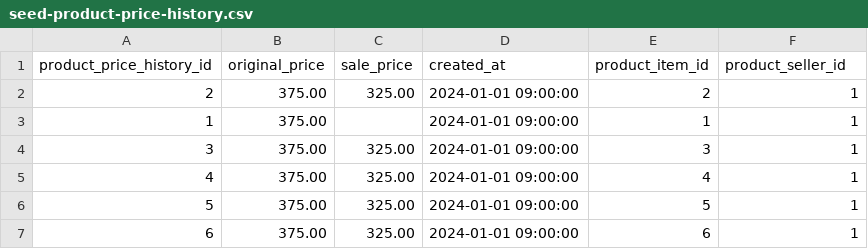
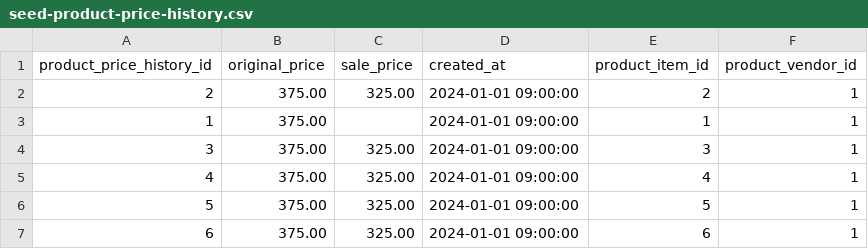
Before and after one commit to willdchoy/ApproachTrail, a CSV file: db/seed/seed-product-price-history.csv, drawn as a sheet; only a part is shown.

Commit message:
Create basic price crawler with POC that writes to a file.

```diff
--- a/db/seed/seed-product-price-history.csv
+++ b/db/seed/seed-product-price-history.csv
@@ -1,2 +1,2 @@
-product_price_history_id,original_price,sale_price,created_at,product_item_id,product_seller_id
+product_price_history_id,original_price,sale_price,created_at,product_item_id,product_vendor_id
 2,375.00,325.00,2024-01-01 09:00:00,2,1
```
Also changed, not shown: 10 other files.
